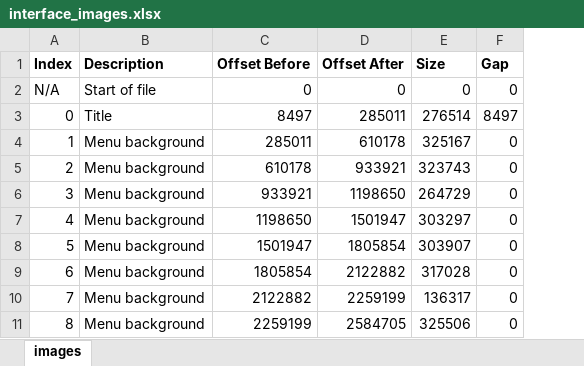
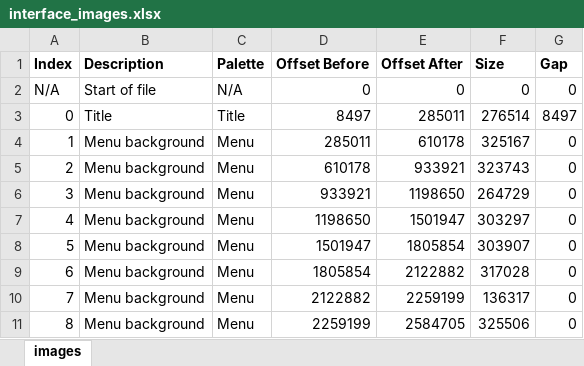
Before and after one commit to Danjb1/open-rival, an Excel workbook: docs/interface_images.xlsx, sheet images, drawn as a sheet; only a part is shown; values as stored, in another font and other column widths than the file's, no borders; conditional formats not drawn; the diff names each change by its address in the sheet, - before the commit and + after, or states it on an @@ line.

Commit message:
Update image names in texture definitions and code

```diff
--- a/docs/interface_images.xlsx (sheet images)
+++ b/docs/interface_images.xlsx (sheet images)
+column C (Palette), rows 2-11: N/A | Title | Menu | Menu | Menu | Menu | Menu | Menu | Menu | Menu
```
Also changed, not shown: formulas that keep their value, 4 other files.
